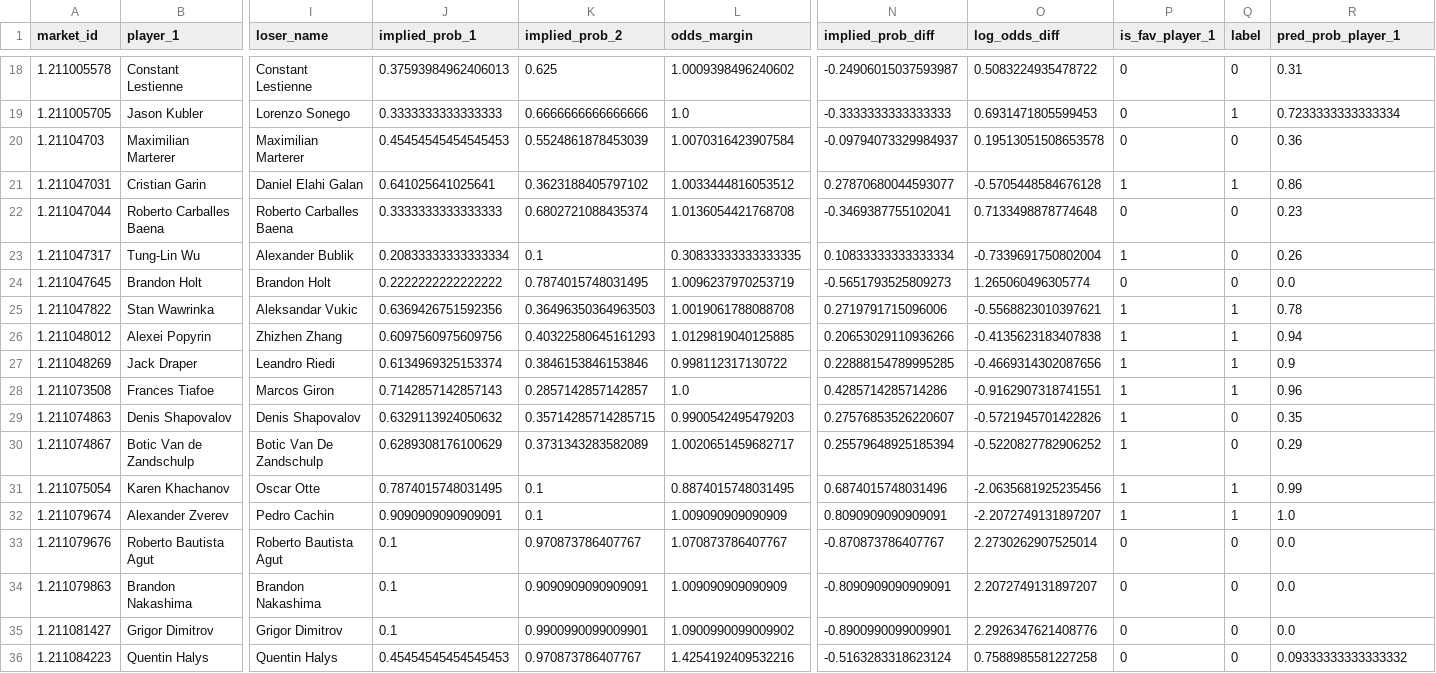
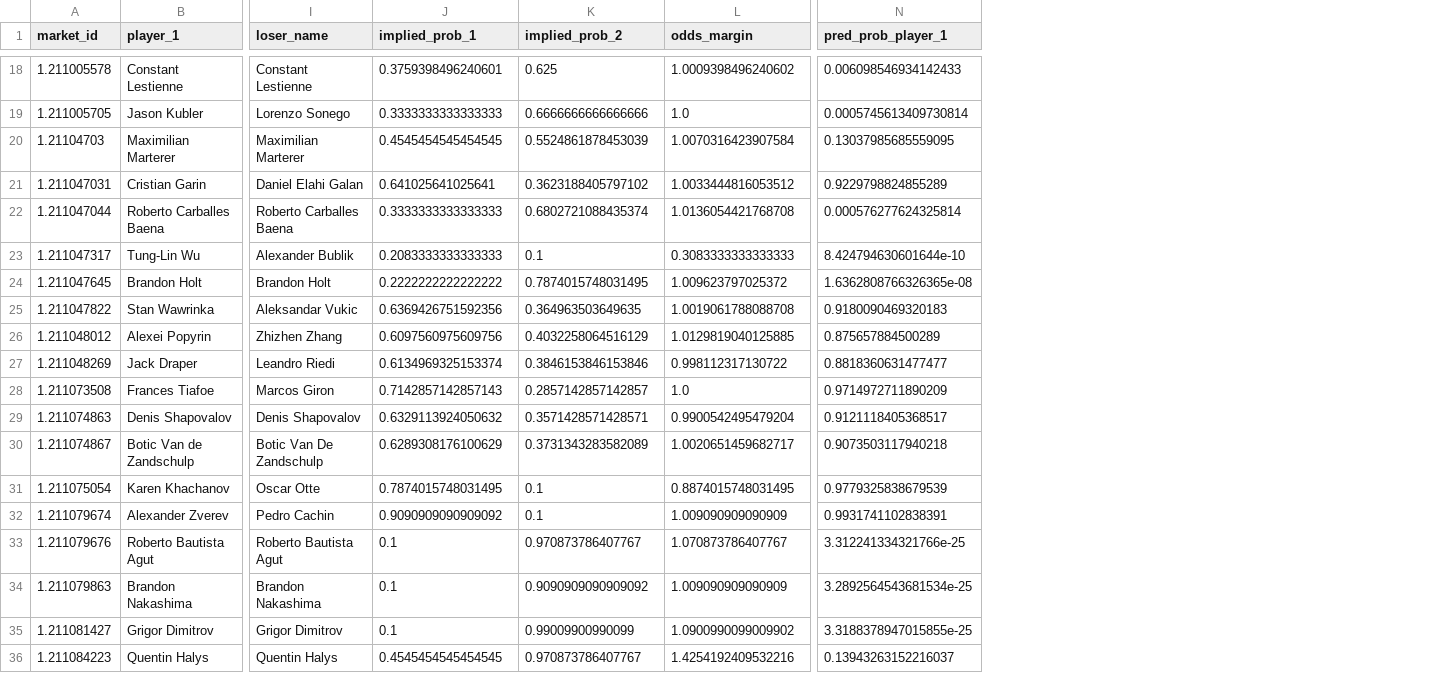
Before and after one commit to puntingpro/P1v2, a CSV file: data/processed/indianwells_2023_atp_predictions.csv, drawn as a sheet; only a part is shown, gaps mark what is left out; removed rows and columns are numbered as before the commit, all else as after; the diff covers the shown part only; the diff names each change by its address in the sheet, - before the commit and + after, or states it on an @@ line.

```diff
--- a/data/processed/indianwells_2023_atp_predictions.csv
+++ b/data/processed/indianwells_2023_atp_predictions.csv
-column N (implied_prob_diff), rows 18-36: -0.24906015037593987 | -0.3333333333333333 | -0.09794073329984937 | 0.27870680044593077 | -0.3469387755102041 | 0.10833333333333334 | -0.5651793525809273 | 0.2719791715096006 | 0.20653029110936266 | 0.22888154789995285 | 0.4285714285714286 | 0.27576853526220607 | 0.25579648925185394 | 0.6874015748031496 | 0.8090909090909091 | -0.870873786407767 | -0.8090909090909091 | -0.8900990099009901 | -0.5163283318623124
-column O (log_odds_diff), rows 18-36: 0.5083224935478722 | 0.6931471805599453 | 0.19513051508653578 | -0.5705448584676128 | 0.7133498878774648 | -0.7339691750802004 | 1.265060496305774 | -0.5568823010397621 | -0.4135623183407838 | -0.4669314302087656 | -0.9162907318741551 | -0.5721945701422826 | -0.5220827782906252 | -2.0635681925235456 | -2.2072749131897207 | 2.2730262907525014 | 2.2072749131897207 | 2.2926347621408776 | 0.7588985581227258
-column P (is_fav_player_1), rows 18-36: 0 | 0 | 0 | 1 | 0 | 1 | 0 | 1 | 1 | 1 | 1 | 1 | 1 | 1 | 1 | 0 | 0 | 0 | 0
-column Q (label), rows 18-36: 0 | 1 | 0 | 1 | 0 | 0 | 0 | 1 | 1 | 1 | 1 | 0 | 0 | 1 | 1 | 0 | 0 | 0 | 0
-J18 (implied_prob_1): 0.37593984962406013
+J18 (implied_prob_1): 0.3759398496240601
-N18 (pred_prob_player_1): 0.31
+N18 (pred_prob_player_1): 0.006098546934142433
-N19 (pred_prob_player_1): 0.7233333333333334
+N19 (pred_prob_player_1): 0.0005745613409730814
-J20 (implied_prob_1): 0.45454545454545453
+J20 (implied_prob_1): 0.4545454545454545
-N20 (pred_prob_player_1): 0.36
+N20 (pred_prob_player_1): 0.13037985685559095
-N21 (pred_prob_player_1): 0.86
+N21 (pred_prob_player_1): 0.9229798824855289
-N22 (pred_prob_player_1): 0.23
+N22 (pred_prob_player_1): 0.000576277624325814
-J23 (implied_prob_1): 0.20833333333333334
+J23 (implied_prob_1): 0.2083333333333333
-L23 (odds_margin): 0.30833333333333335
+L23 (odds_margin): 0.3083333333333333
-N23 (pred_prob_player_1): 0.26
+N23 (pred_prob_player_1): 8.424794630601644e-10
-L24 (odds_margin): 1.0096237970253719
+L24 (odds_margin): 1.009623797025372
-N24 (pred_prob_player_1): 0.0
+N24 (pred_prob_player_1): 1.6362808766326365e-08
-K25 (implied_prob_2): 0.36496350364963503
+K25 (implied_prob_2): 0.364963503649635
-N25 (pred_prob_player_1): 0.78
+N25 (pred_prob_player_1): 0.9180090469320183
-K26 (implied_prob_2): 0.40322580645161293
+K26 (implied_prob_2): 0.4032258064516129
-N26 (pred_prob_player_1): 0.94
+N26 (pred_prob_player_1): 0.875657884500289
-N27 (pred_prob_player_1): 0.9
+N27 (pred_prob_player_1): 0.8818360631477477
-N28 (pred_prob_player_1): 0.96
+N28 (pred_prob_player_1): 0.9714972711890209
-K29 (implied_prob_2): 0.35714285714285715
+K29 (implied_prob_2): 0.3571428571428571
-L29 (odds_margin): 0.9900542495479203
+L29 (odds_margin): 0.9900542495479204
-N29 (pred_prob_player_1): 0.35
+N29 (pred_prob_player_1): 0.9121118405368517
-N30 (pred_prob_player_1): 0.29
+N30 (pred_prob_player_1): 0.9073503117940218
-N31 (pred_prob_player_1): 0.99
+N31 (pred_prob_player_1): 0.9779325838679539
-J32 (implied_prob_1): 0.9090909090909091
+J32 (implied_prob_1): 0.9090909090909092
-N32 (pred_prob_player_1): 1.0
+N32 (pred_prob_player_1): 0.9931741102838391
-N33 (pred_prob_player_1): 0.0
+N33 (pred_prob_player_1): 3.312241334321766e-25
-K34 (implied_prob_2): 0.9090909090909091
+K34 (implied_prob_2): 0.9090909090909092
-N34 (pred_prob_player_1): 0.0
+N34 (pred_prob_player_1): 3.2892564543681534e-25
-K35 (implied_prob_2): 0.9900990099009901
+K35 (implied_prob_2): 0.99009900990099
-N35 (pred_prob_player_1): 0.0
+N35 (pred_prob_player_1): 3.3188378947015855e-25
-J36 (implied_prob_1): 0.45454545454545453
+J36 (implied_prob_1): 0.4545454545454545
-N36 (pred_prob_player_1): 0.09333333333333332
+N36 (pred_prob_player_1): 0.13943263152216037
```
Also changed, not shown: 113 edited cells elsewhere in this file, 16 other files.
